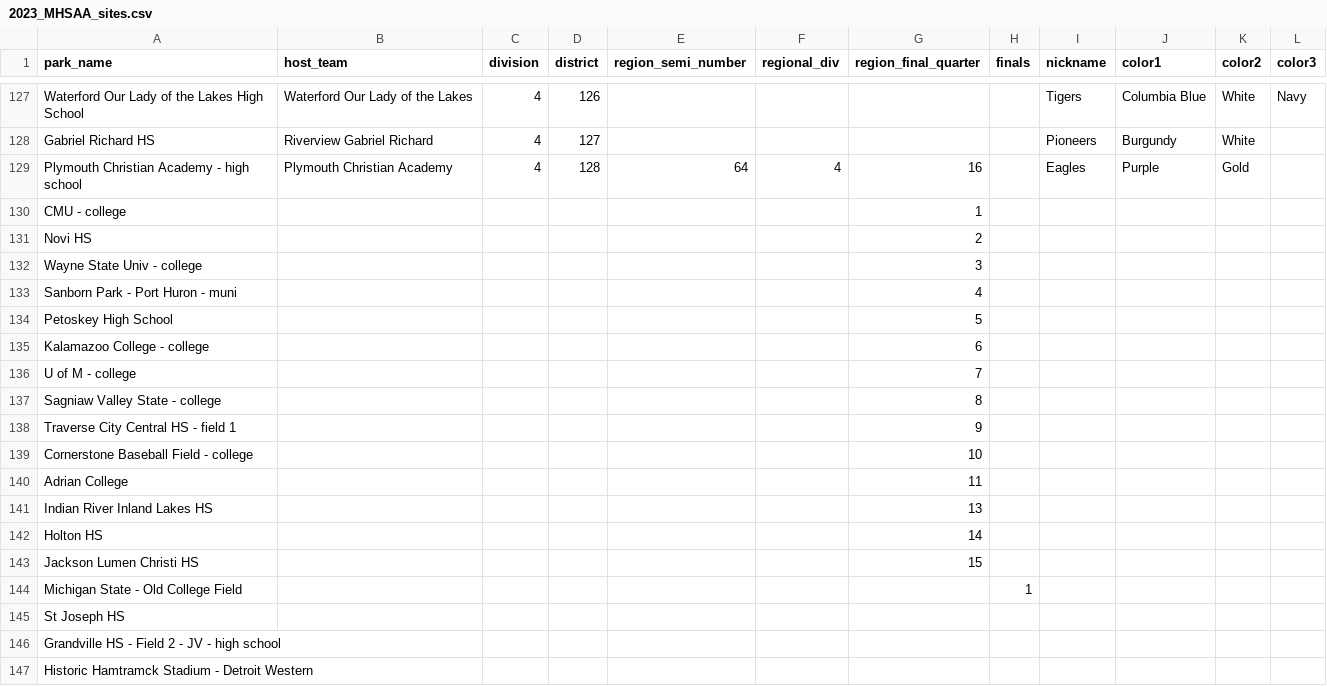
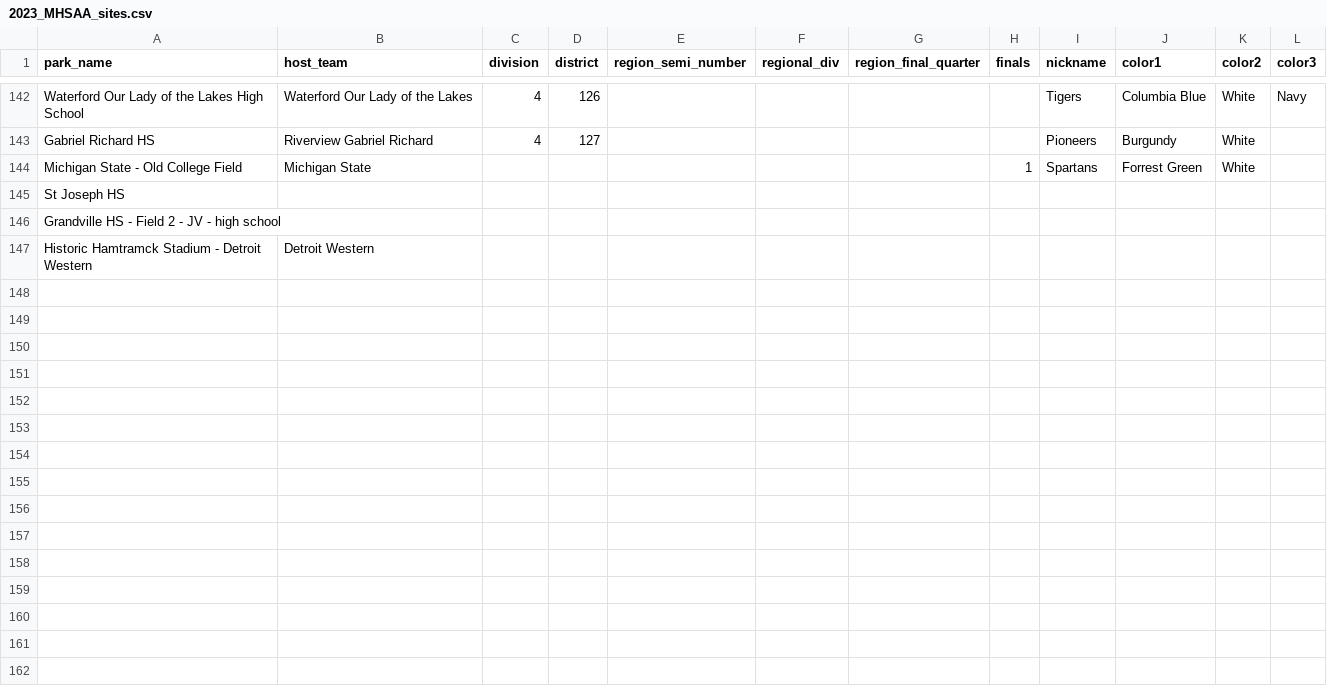
Before and after one commit to JSmith1826/BB_parks, a CSV file: data/2023_MHSAA_sites.csv, drawn as a sheet; only a part is shown, gaps mark what is left out; the diff covers the shown part only.

```diff
--- a/data/2023_MHSAA_sites.csv
+++ b/data/2023_MHSAA_sites.csv
@@ -128,20 +143,5 @@ Waterford Our Lady of the Lakes High School,Waterford Our Lady of the Lakes,4,12
 Gabriel Richard HS,Riverview Gabriel Richard,4,127,,,,,Pioneers,Burgundy , White,
-Plymouth Christian Academy - high school,Plymouth Christian Academy,4,128,64,4,16,,Eagles,Purple,Gold,
-CMU - college,,,,,,1,,,,,
-Novi HS,,,,,,2,,,,,
-Wayne State Univ - college,,,,,,3,,,,,
-Sanborn Park - Port Huron - muni,,,,,,4,,,,,
-Petoskey High School,,,,,,5,,,,,
-Kalamazoo College - college,,,,,,6,,,,,
-U of M - college,,,,,,7,,,,,
-Sagniaw Valley State - college,,,,,,8,,,,,
-Traverse City Central HS - field 1,,,,,,9,,,,,
-Cornerstone Baseball Field - college,,,,,,10,,,,,
-Adrian College,,,,,,11,,,,,
-Indian River Inland Lakes HS,,,,,,13,,,,,
-Holton HS,,,,,,14,,,,,
-Jackson Lumen Christi HS,,,,,,15,,,,,
-Michigan State - Old College Field,,,,,,,1,,,,
+Michigan State - Old College Field,Michigan State,,,,,,1,Spartans,Forrest Green,White,
 St Joseph HS,,,,,,,,,,,
 Grandville HS - Field 2 - JV - high school,,,,,,,,,,,
-Historic Hamtramck Stadium - Detroit Western,,,,,,,,,,,
+Historic Hamtramck Stadium - Detroit Western,Detroit Western,,,,,,,,,,
```
Also changed, not shown: 14 added rows and 1 moved row elsewhere in this file, 6 other files.
